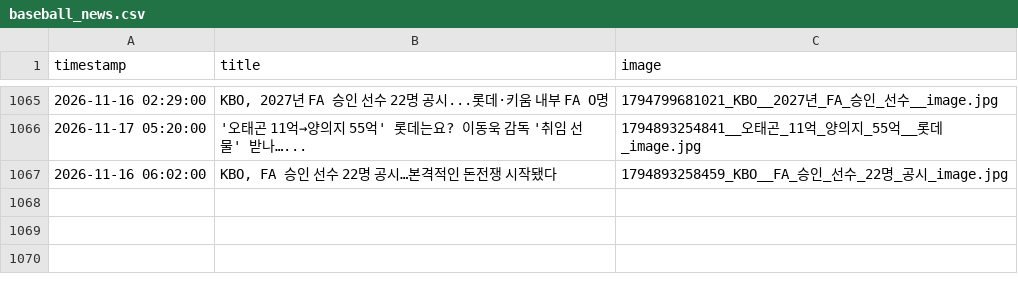
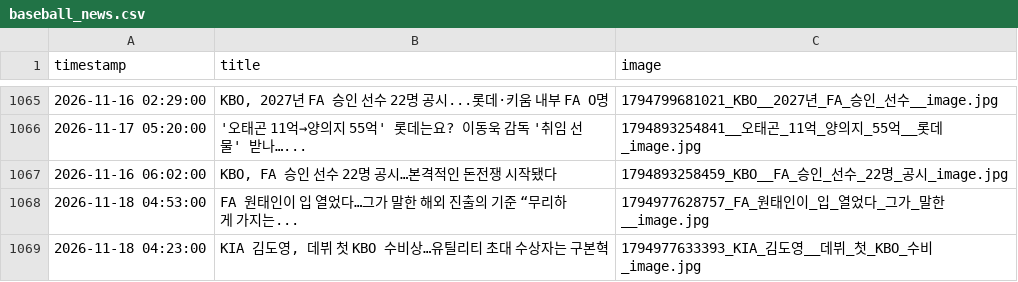
Before and after one commit to thousandyehyang-archive/kbo-news-crawl, a CSV file: baseball_news.csv, drawn as a sheet; only a part is shown, gaps mark what is left out; the diff names each change by its address in the sheet, - before the commit and + after, or states it on an @@ line.

```diff
--- a/baseball_news.csv
+++ b/baseball_news.csv
+row 1068: 2026-11-18 04:53:00 | FA 원태인이 입 열었다…그가 말한 해외 진출의 기준 “무리하게 가지는... | 1794977628757_FA_원태인이_입_열었다_그가_말한__image.jpg
+row 1069: 2026-11-18 04:23:00 | KIA 김도영, 데뷔 첫 KBO 수비상…유틸리티 초대 수상자는 구본혁 | 1794977633393_KIA_김도영__데뷔_첫_KBO_수비_image.jpg
```
Also changed, not shown: 4 other files.
